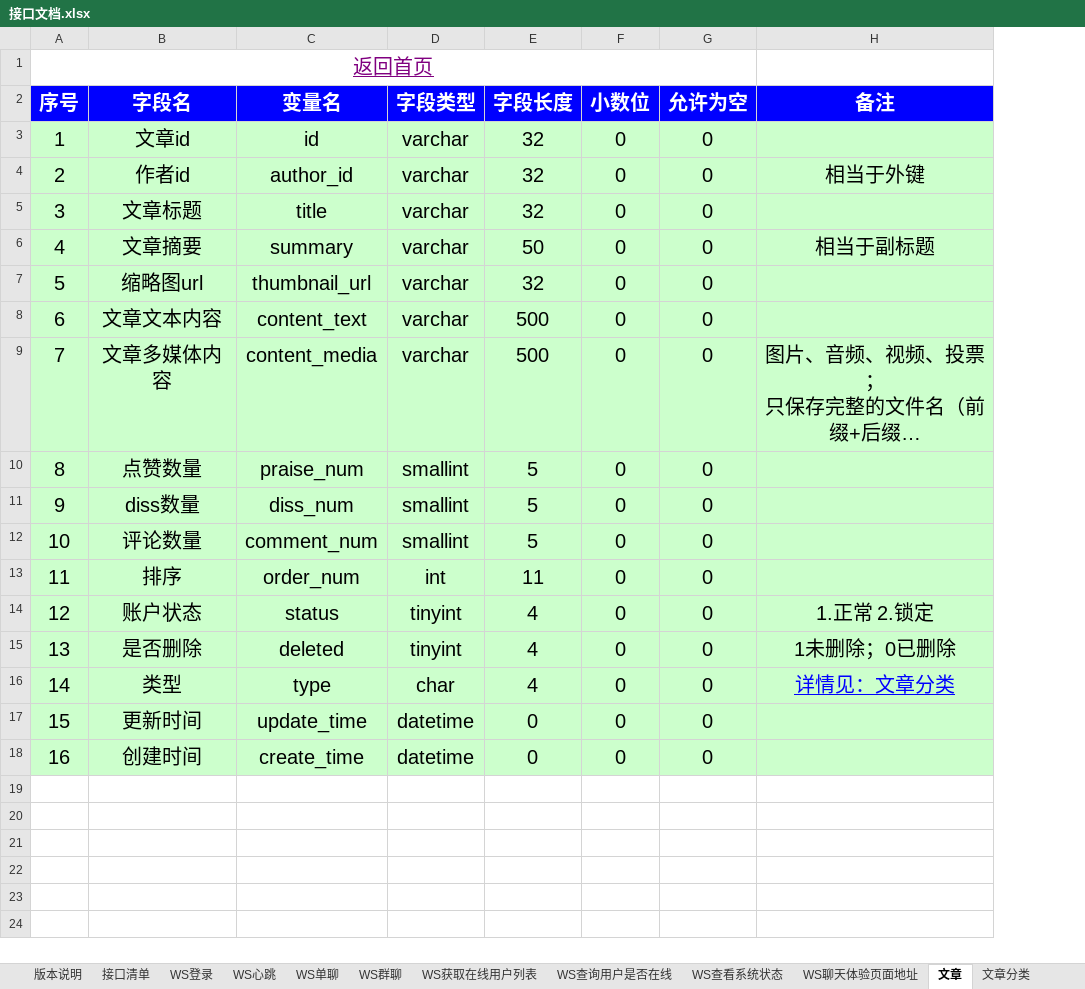
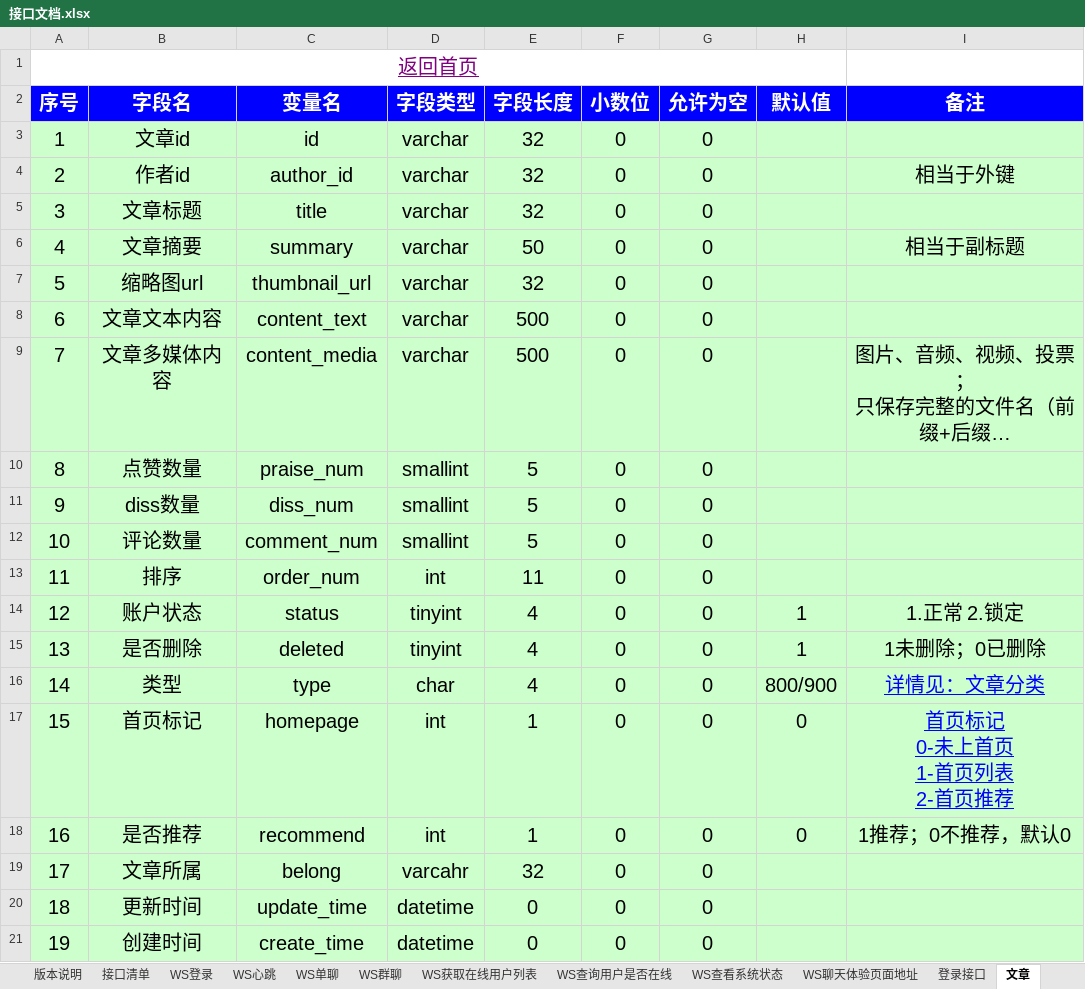
Before and after one commit to TheSky0108/gowebsocket, an Excel workbook: 接口文档.xlsx, sheet 文章, drawn as a sheet; long unchanged cells end in …; values as stored, in another font and other column widths than the file's, no borders; addresses are those after the commit; ↵ is a line break in a cell; the diff names each change by its address in the sheet, - before the commit and + after, or states it on an @@ line.

```diff
--- a/接口文档.xlsx (sheet 文章)
+++ b/接口文档.xlsx (sheet 文章)
+sheet tab: 登录接口
+column H (默认值), rows 14-16: 1 | 1 | 800/900
+row 17: 15 | 首页标记 | homepage | int | 1 | 0 | 0 | 0 | 首页标记 ↵ 0-未上首页 ↵ 1-首页列表 ↵ 2-首页推荐
+row 18: 16 | 是否推荐 | recommend | int | 1 | 0 | 0 | 0 | 1推荐；0不推荐，默认0
+row 19: 17 | 文章所属 | belong | varcahr | 32 | 0 | 0
@@ column A (序号) renumbered from row 20 down @@
```
Also changed, not shown: sheet 文章分类, sheet WS登录, sheet WS群聊, sheet 接口清单, sheet WS单聊, other sheet tabs, 11 other files.
